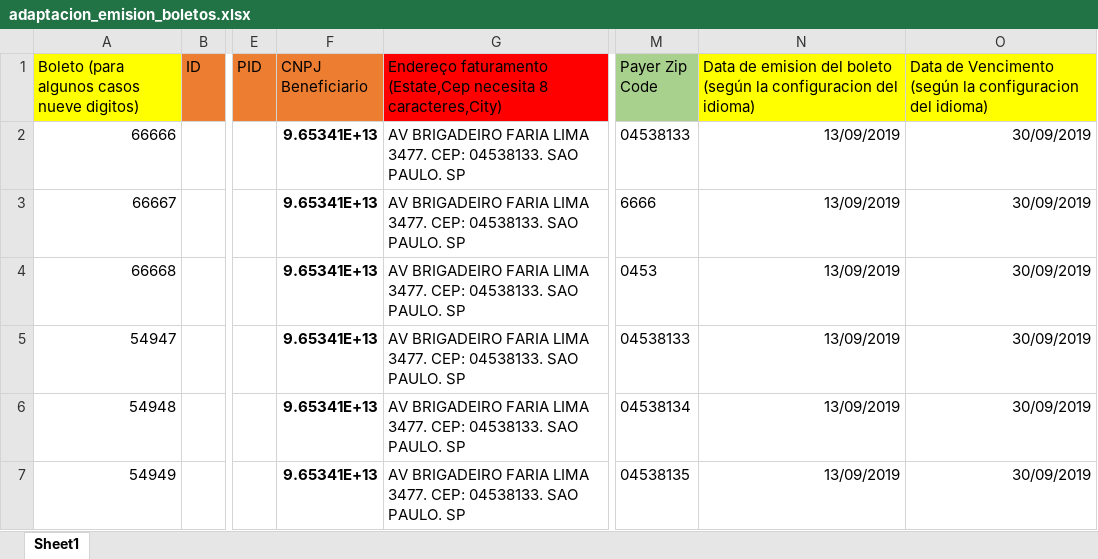
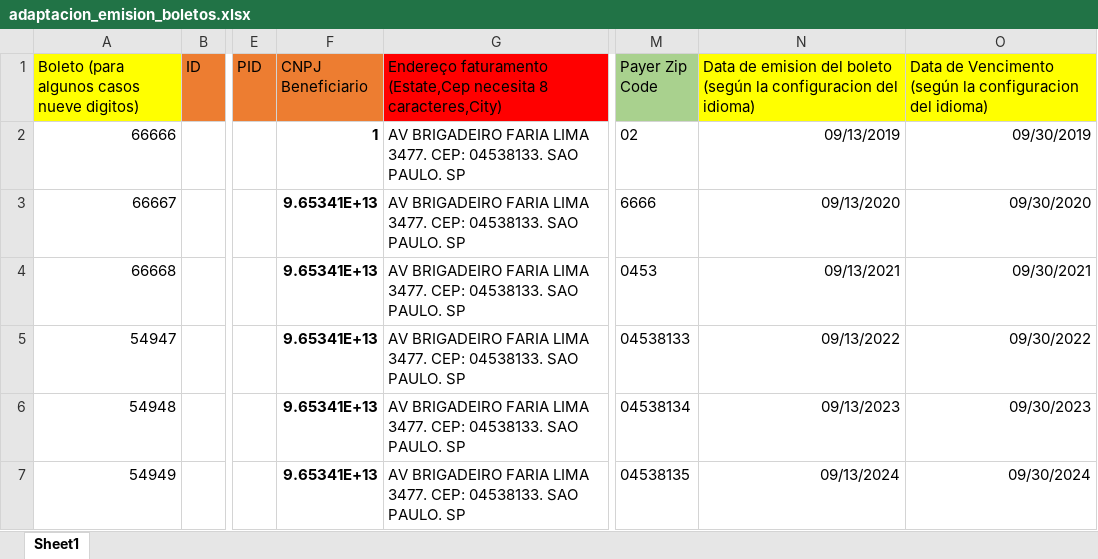
Before and after one commit to maironburn/cb_b4scp, an Excel workbook: xls_folder/adaptacion_emision_boletos.xlsx, sheet Sheet1, drawn as a sheet; only a part is shown, gaps mark what is left out; values as stored, in another font and other column widths than the file's, no borders; the diff names each change by its address in the sheet, - before the commit and + after, or states it on an @@ line.

```diff
--- a/xls_folder/adaptacion_emision_boletos.xlsx (sheet Sheet1)
+++ b/xls_folder/adaptacion_emision_boletos.xlsx (sheet Sheet1)
-F2 (CNPJ Beneficiario): 9.65341E+13
+F2 (CNPJ Beneficiario): 1
-M2 (Payer Zip Code): 04538133
+M2 (Payer Zip Code): 02
-N2: 13/09/2019
+N2: 09/13/2019
-O2: 30/09/2019
+O2: 09/30/2019
-N3: 13/09/2019
+N3: 09/13/2020
-O3: 30/09/2019
+O3: 09/30/2020
-N4: 13/09/2019
+N4: 09/13/2021
-O4: 30/09/2019
+O4: 09/30/2021
-N5: 13/09/2019
+N5: 09/13/2022
-O5: 30/09/2019
+O5: 09/30/2022
-N6: 13/09/2019
+N6: 09/13/2023
-O6: 30/09/2019
+O6: 09/30/2023
-N7: 13/09/2019
+N7: 09/13/2024
-O7: 30/09/2019
+O7: 09/30/2024
```
Also changed, not shown: 21 other files.
